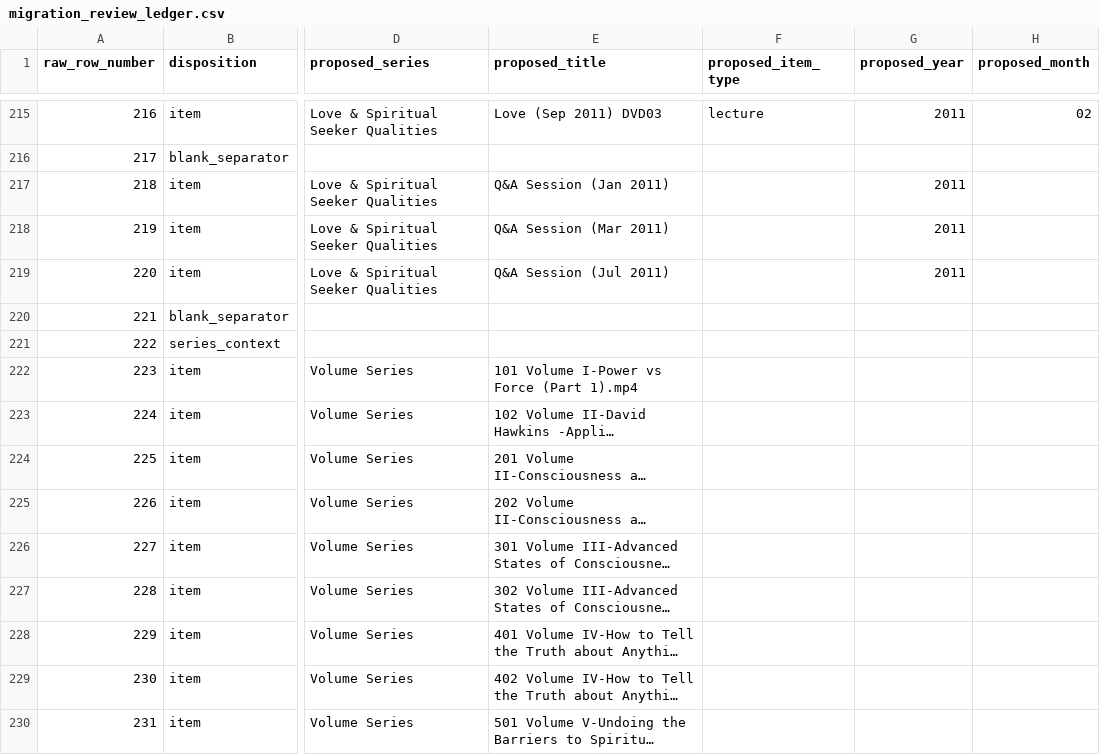
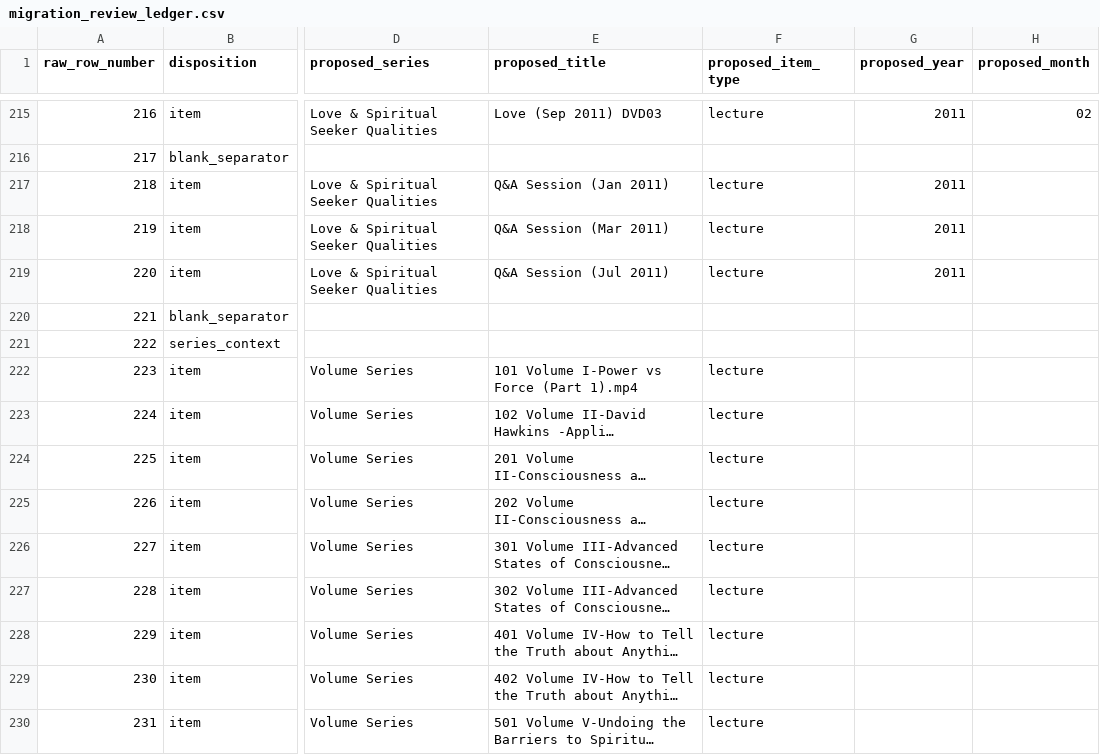
Before and after one commit to 56eli/docsheet, a CSV file: migration_review_ledger.csv, drawn as a sheet; only a part is shown, gaps mark what is left out; long unchanged cells end in …; the diff covers the shown part only; the diff names each change by its address in the sheet, - before the commit and + after, or states it on an @@ line.

```diff
--- a/migration_review_ledger.csv
+++ b/migration_review_ledger.csv
-F217:F219 (proposed_item_type): (empty)
+F217:F219 (proposed_item_type): lecture
-F222:F230 (proposed_item_type): (empty)
+F222:F230 (proposed_item_type): lecture
```
Also changed, not shown: 72 edited cells elsewhere in this file, data/research_master_draft.csv, 6 other files.
